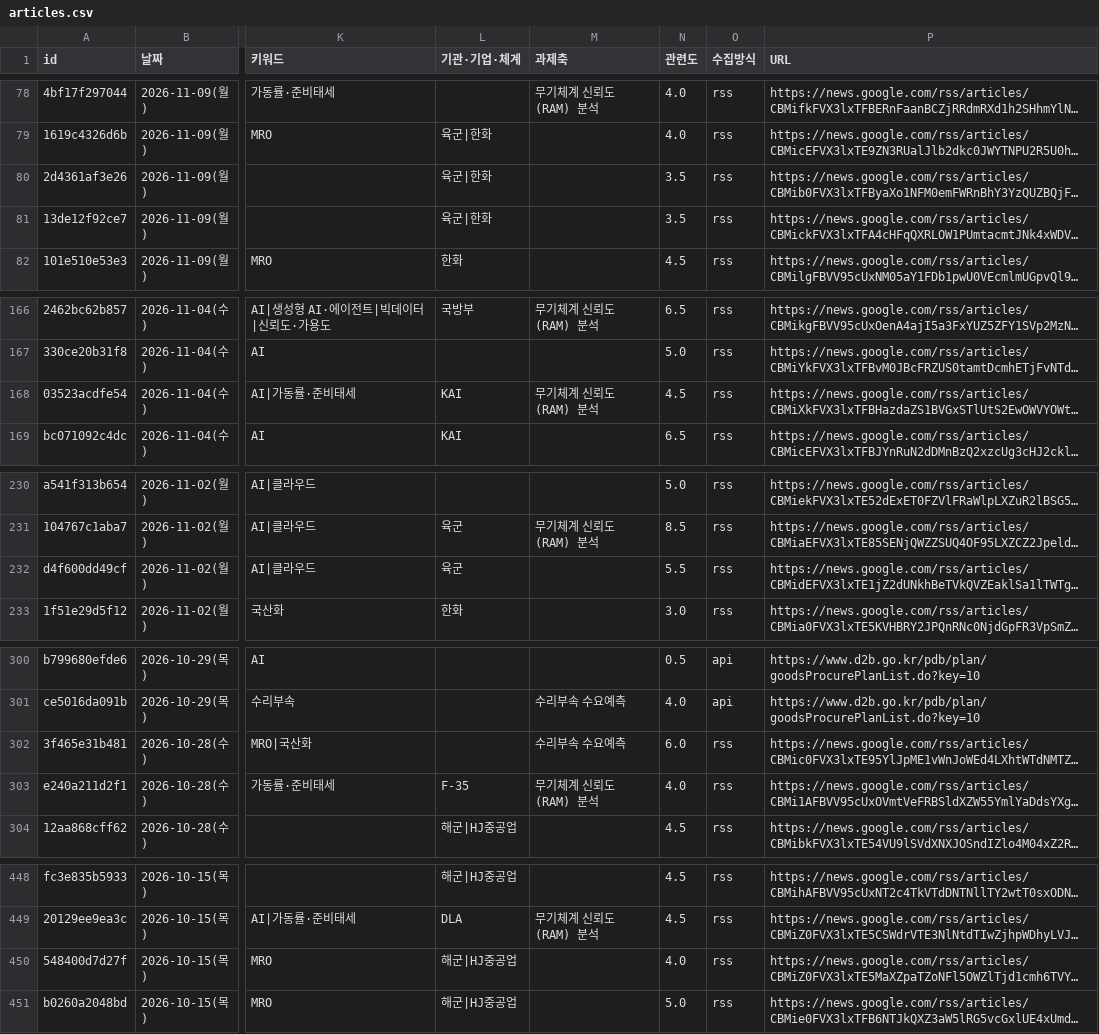
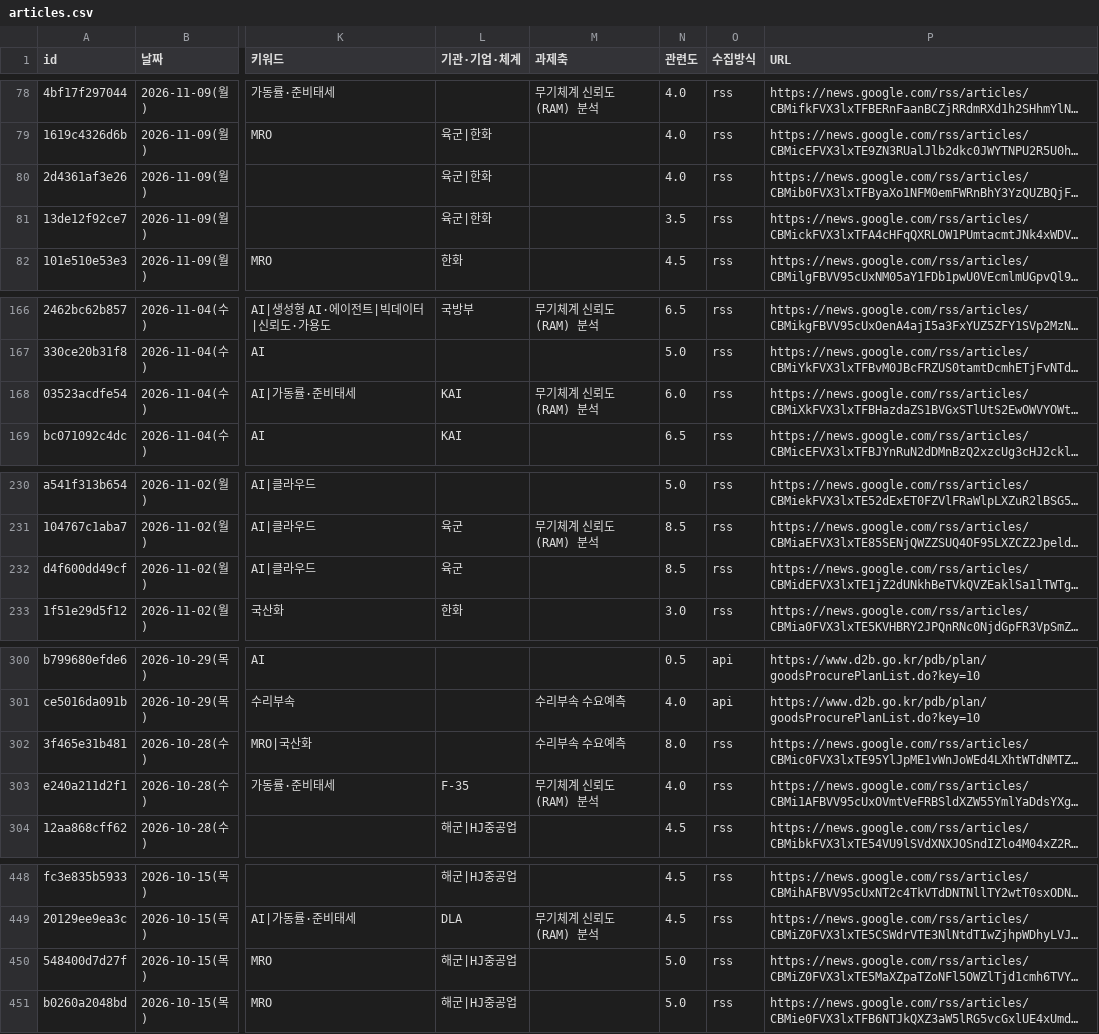
Before and after one commit to JaewoonAhn-HRnews/Logistics-Information-System, a CSV file: data/export/articles.csv, drawn as a sheet; only a part is shown, gaps mark what is left out; long unchanged cells end in …; the diff names each change by its address in the sheet, - before the commit and + after, or states it on an @@ line.

```diff
--- a/data/export/articles.csv
+++ b/data/export/articles.csv
-N80 (관련도): 3.5
+N80 (관련도): 4.0
-N168 (관련도): 4.5
+N168 (관련도): 6.0
-N232 (관련도): 5.5
+N232 (관련도): 8.5
-N302 (관련도): 6.0
+N302 (관련도): 8.0
-N450 (관련도): 4.0
+N450 (관련도): 5.0
```
Also changed, not shown: data/export/summaries.csv, 11 other files.
